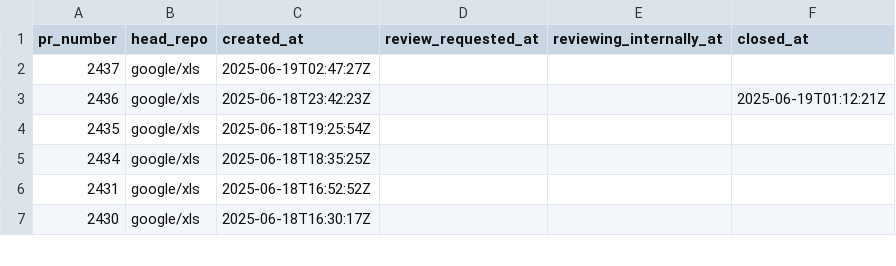
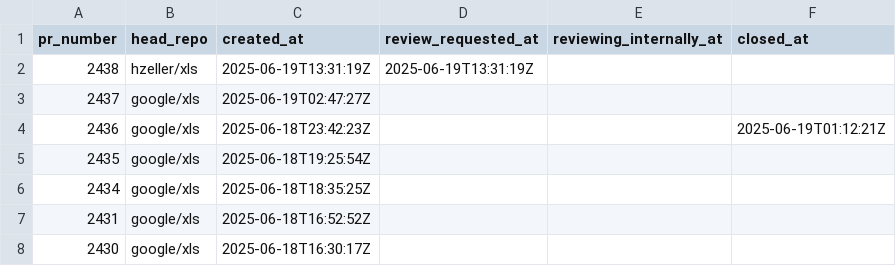
Before and after one commit to xlsynth/xls-pr-data, a CSV file: pr_data.csv, drawn as a sheet; only a part is shown.

```diff
--- a/pr_data.csv
+++ b/pr_data.csv
@@ -1,2 +1,3 @@
 pr_number,head_repo,created_at,review_requested_at,reviewing_internally_at,closed_at
+2438,hzeller/xls,2025-06-19T13:31:19Z,2025-06-19T13:31:19Z,,
 2437,google/xls,2025-06-19T02:47:27Z,,,
```
Also changed, not shown: 1 other file.
